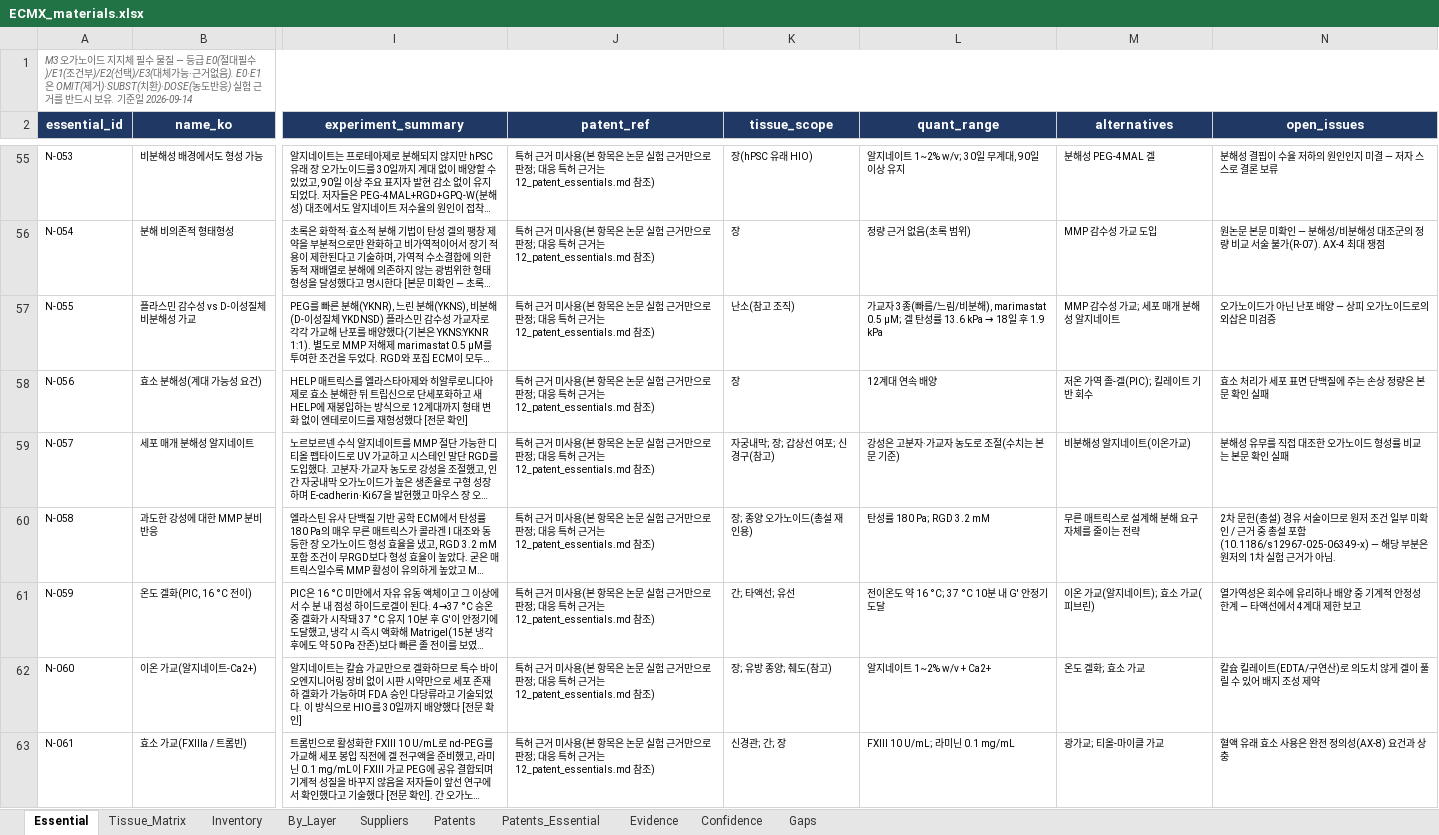
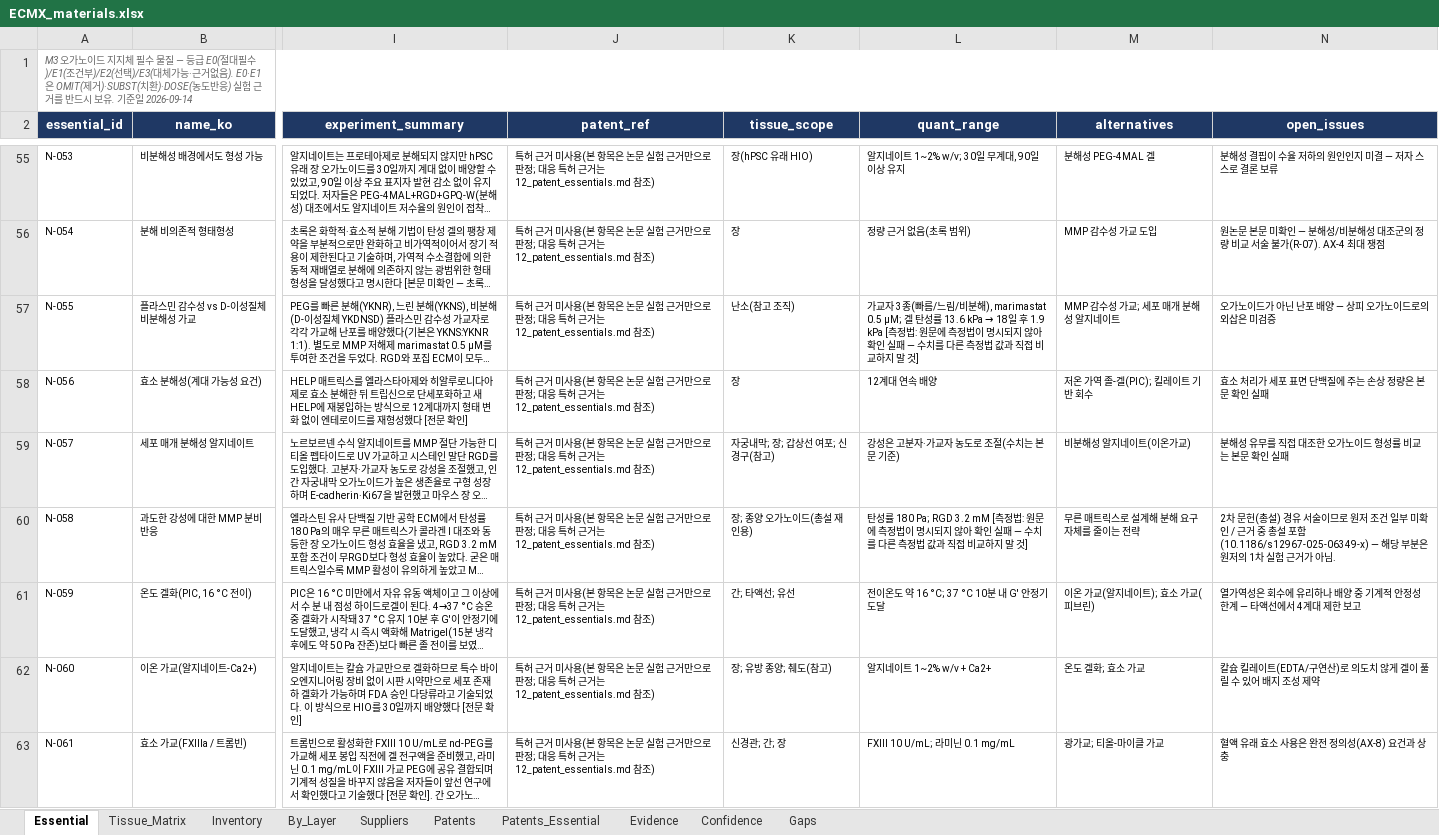
Before and after one commit to claudelgchem-rgb/220914_ECM-Oragnoid, an Excel workbook: ECMX/ECMX_materials.xlsx, sheet Essential, drawn as a sheet; only a part is shown, gaps mark what is left out; long unchanged cells end in …; values as stored, in another font and other column widths than the file's, no borders; the diff covers the shown part only; the diff names each change by its address in the sheet, - before the commit and + after, or states it on an @@ line.

```diff
--- a/ECMX/ECMX_materials.xlsx (sheet Essential)
+++ b/ECMX/ECMX_materials.xlsx (sheet Essential)
-L57 (quant_range): …후 1.9 kPa
+L57 (quant_range): …후 1.9 kPa [측정법: 원문에 측정법이 명시되지 않아 확인 실패 — 수치를 다른 측정법 값과 직접 비교하지 말 것]
-L60 (quant_range): …Pa; RGD 3.2 mM
+L60 (quant_range): …Pa; RGD 3.2 mM [측정법: 원문에 측정법이 명시되지 않아 확인 실패 — 수치를 다른 측정법 값과 직접 비교하지 말 것]
```
Also changed, not shown: 14 edited cells elsewhere in this sheet, 3 other files.
